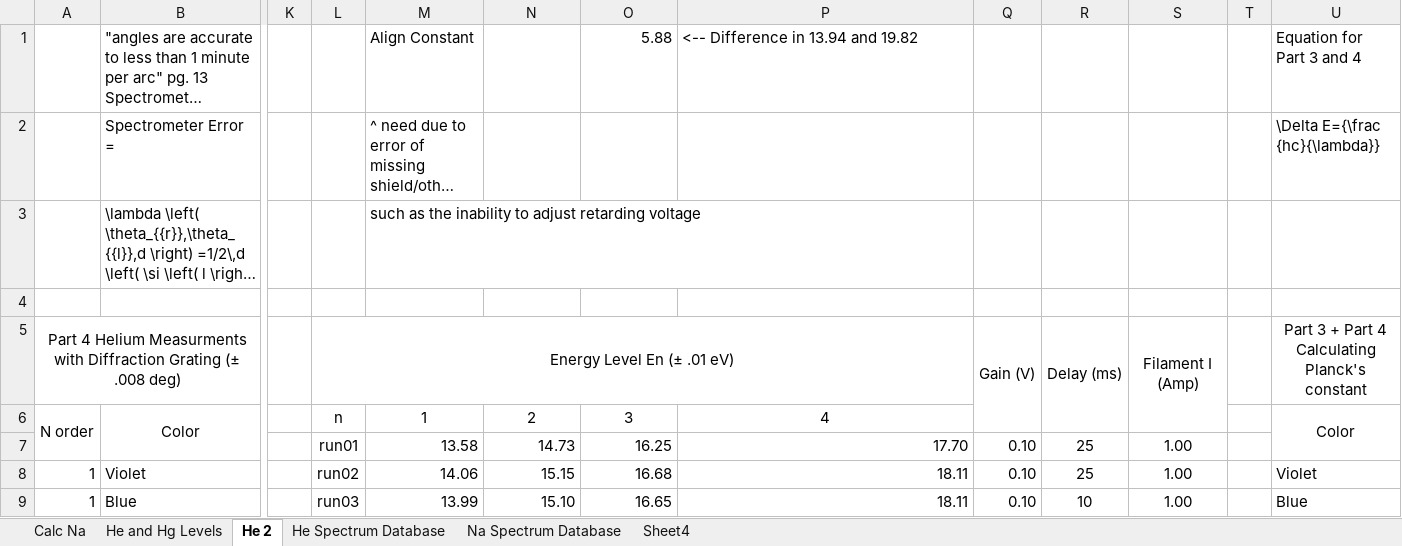
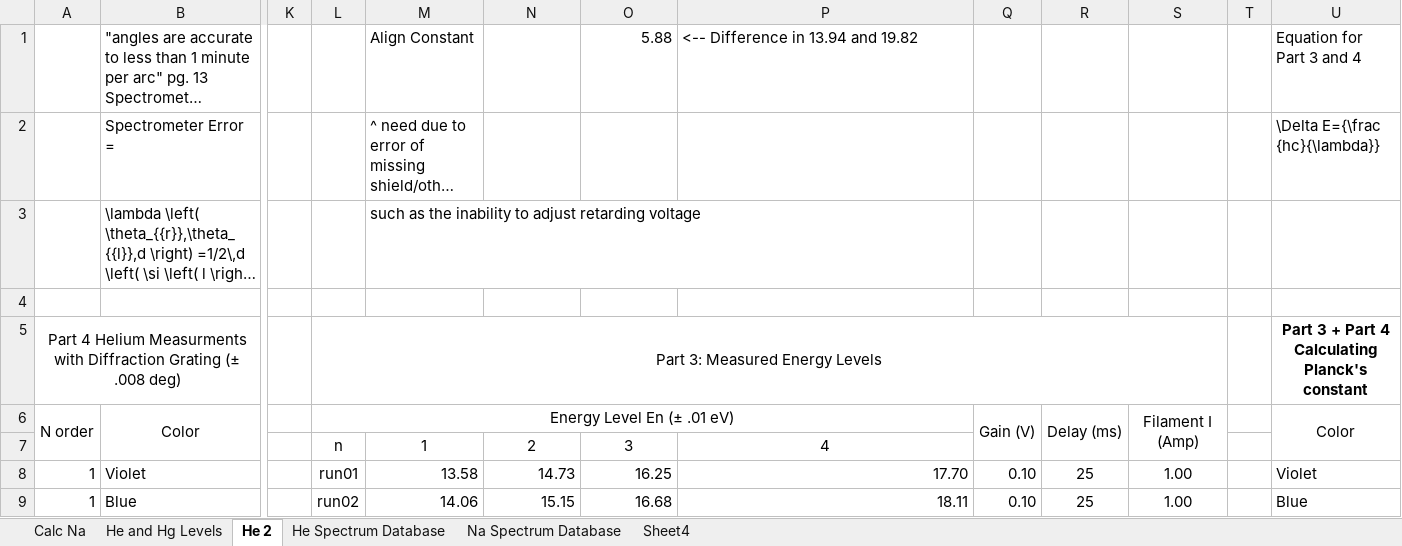
Before and after one commit to mlane3/Phys4321, an Excel workbook: FranckHertz/HeliumNeon/HE and Na Spectrum.xlsx, sheet He 2, drawn as a sheet; only a part is shown, gaps mark what is left out; long unchanged cells end in …; values as stored, in another font and other column widths than the file's, no borders; removed rows and columns are numbered as before the commit, all else as after; the diff covers the shown part only; the diff names each change by its address in the sheet, - before the commit and + after, or states it on an @@ line.

```diff
--- a/FranckHertz/HeliumNeon/HE and Na Spectrum.xlsx (sheet He 2)
+++ b/FranckHertz/HeliumNeon/HE and Na Spectrum.xlsx (sheet He 2)
-L5 (Energy Level En (± .01 eV)): Energy Level En (± .01 eV)
+L5 (Energy Level En (± .01 eV)): Part 3: Measured Energy Levels
-L5:P5 merged
+L5:S5 merged
-Q5 (Gain (V)): Gain (V)
+Q5 (Gain (V)): (empty)
-Q5:Q6 merged
-R5 (Delay (ms)): Delay (ms)
+R5 (Delay (ms)): (empty)
-R5:R6 merged
-S5 (Filament I (Amp)): Filament I (Amp)
+S5 (Filament I (Amp)): (empty)
-S5:S6 merged
-U5 bold: off
+U5 bold: on
-L6: n
+L6: Energy Level En (± .01 eV)
+L6:P6 merged
-M6: 1
+M6: (empty)
-N6: 2
+N6: (empty)
-O6: 3
+O6: (empty)
-P6: 4
+P6: (empty)
-Q6: (empty)
+Q6: Gain (V)
+Q6:Q7 merged
-R6: (empty)
+R6: Delay (ms)
+R6:R7 merged
-S6: (empty)
+S6: Filament I (Amp)
+S6:S7 merged
-L7 (Energy Level En (± .01 eV)): run01
+L7 (Energy Level En (± .01 eV)): n
-M7: 13.58
+M7: 1
-M7:P7 alignment: right
+M7:P7 alignment: center
-N7: 14.73
+N7: 2
-O7: 16.25
+O7: 3
-P7: 17.70
+P7: 4
-Q7 (Gain (V)): 0.10
+Q7 (Gain (V)): (empty)
-R7 (Delay (ms)): 25
+R7 (Delay (ms)): (empty)
-S7 (Filament I (Amp)): 1.00
+S7 (Filament I (Amp)): (empty)
-L8 (Energy Level En (± .01 eV)): run02
+L8 (Energy Level En (± .01 eV)): run01
-M8: 14.06
+M8: 13.58
-N8: 15.15
+N8: 14.73
-O8: 16.68
+O8: 16.25
-P8: 18.11
+P8: 17.70
-L9 (Energy Level En (± .01 eV)): run03
+L9 (Energy Level En (± .01 eV)): run02
-M9: 13.99
+M9: 14.06
-N9: 15.10
+N9: 15.15
-O9: 16.65
+O9: 16.68
-R9 (Delay (ms)): 10
+R9 (Delay (ms)): 25
```
Also changed, not shown: 2 added rows, 1 removed row, 79 edited cells, cell formats and merged cells elsewhere in this sheet, formulas that keep their value, 7 other files.
